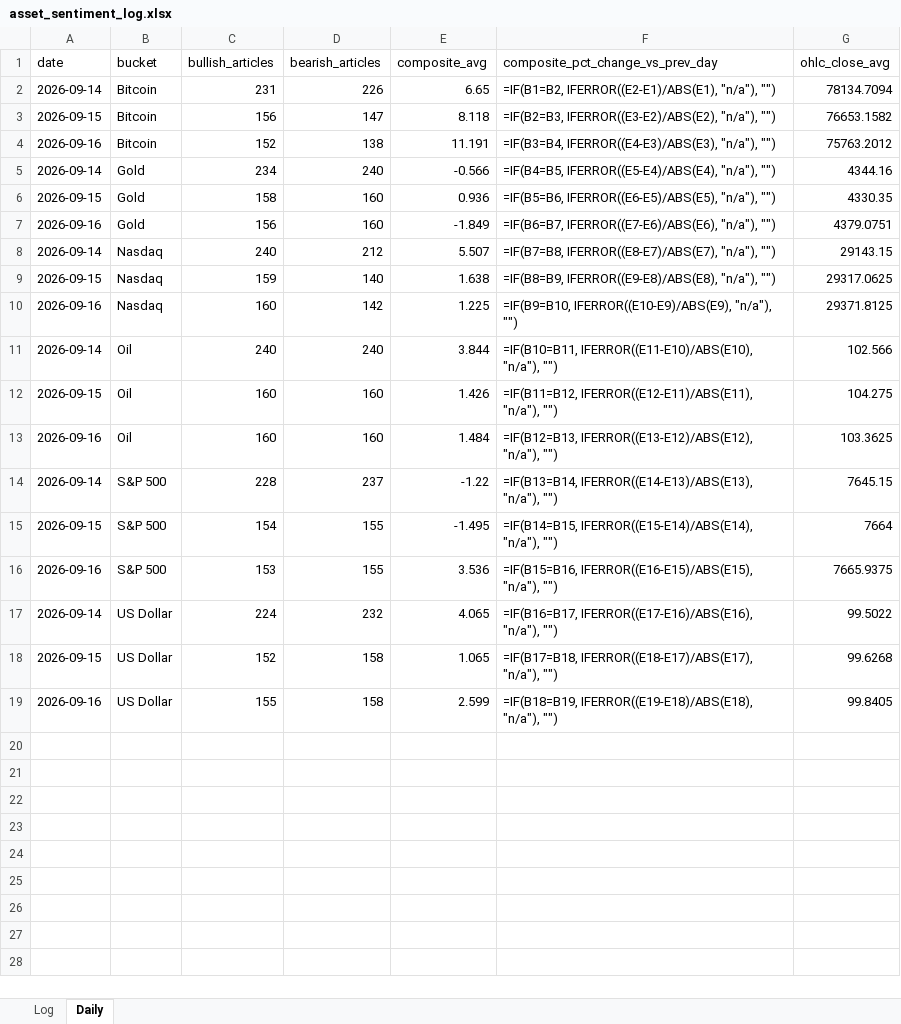
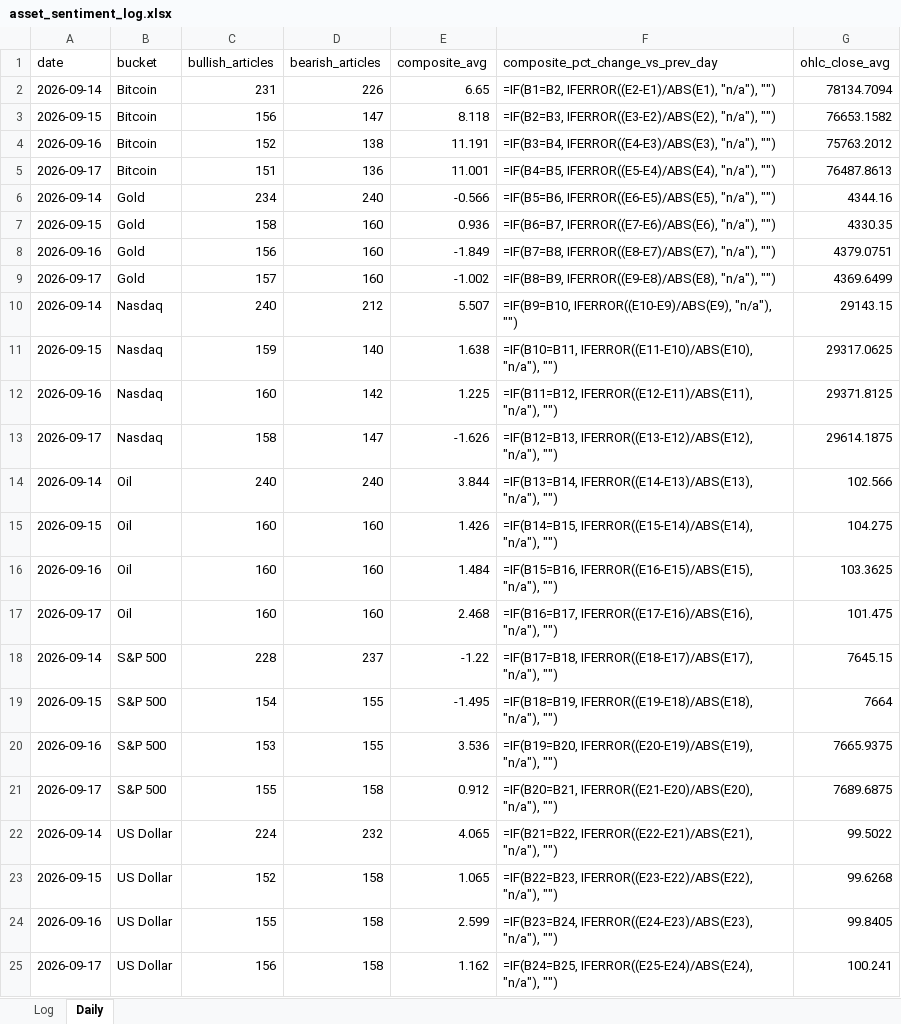
Before and after one commit to Jamesssurfer/AssetsNews_Sentiment, an Excel workbook: data/asset_sentiment_log.xlsx, sheet Daily, drawn as a sheet; values as stored, in another font and other column widths than the file's, no borders; formulas without a stored value are shown as written; addresses are those after the commit; the diff names each change by its address in the sheet, - before the commit and + after, or states it on an @@ line.

```diff
--- a/data/asset_sentiment_log.xlsx (sheet Daily)
+++ b/data/asset_sentiment_log.xlsx (sheet Daily)
+row 5: 2026-09-17 | Bitcoin | 151 | 136 | 11.001 | =IF(B4=B5, IFERROR((E5-E4)/ABS(E4), "n/a"), "") | 76487.8613
-F6 (composite_pct_change_vs_prev_day): =IF(B4=B5, IFERROR((E5-E4)/ABS(E4), "n/a"), "")
+F6 (composite_pct_change_vs_prev_day): =IF(B5=B6, IFERROR((E6-E5)/ABS(E5), "n/a"), "")
-F7 (composite_pct_change_vs_prev_day): =IF(B5=B6, IFERROR((E6-E5)/ABS(E5), "n/a"), "")
+F7 (composite_pct_change_vs_prev_day): =IF(B6=B7, IFERROR((E7-E6)/ABS(E6), "n/a"), "")
-F8 (composite_pct_change_vs_prev_day): =IF(B6=B7, IFERROR((E7-E6)/ABS(E6), "n/a"), "")
+F8 (composite_pct_change_vs_prev_day): =IF(B7=B8, IFERROR((E8-E7)/ABS(E7), "n/a"), "")
+row 9: 2026-09-17 | Gold | 157 | 160 | -1.002 | =IF(B8=B9, IFERROR((E9-E8)/ABS(E8), "n/a"), "") | 4369.6499
-F10 (composite_pct_change_vs_prev_day): =IF(B7=B8, IFERROR((E8-E7)/ABS(E7), "n/a"), "")
+F10 (composite_pct_change_vs_prev_day): =IF(B9=B10, IFERROR((E10-E9)/ABS(E9), "n/a"), "")
-F11 (composite_pct_change_vs_prev_day): =IF(B8=B9, IFERROR((E9-E8)/ABS(E8), "n/a"), "")
+F11 (composite_pct_change_vs_prev_day): =IF(B10=B11, IFERROR((E11-E10)/ABS(E10), "n/a"), "")
-F12 (composite_pct_change_vs_prev_day): =IF(B9=B10, IFERROR((E10-E9)/ABS(E9), "n/a"), "")
+F12 (composite_pct_change_vs_prev_day): =IF(B11=B12, IFERROR((E12-E11)/ABS(E11), "n/a"), "")
+row 13: 2026-09-17 | Nasdaq | 158 | 147 | -1.626 | =IF(B12=B13, IFERROR((E13-E12)/ABS(E12), "n/a"), "") | 29614.1875
-F14 (composite_pct_change_vs_prev_day): =IF(B10=B11, IFERROR((E11-E10)/ABS(E10), "n/a"), "")
+F14 (composite_pct_change_vs_prev_day): =IF(B13=B14, IFERROR((E14-E13)/ABS(E13), "n/a"), "")
-F15 (composite_pct_change_vs_prev_day): =IF(B11=B12, IFERROR((E12-E11)/ABS(E11), "n/a"), "")
+F15 (composite_pct_change_vs_prev_day): =IF(B14=B15, IFERROR((E15-E14)/ABS(E14), "n/a"), "")
-F16 (composite_pct_change_vs_prev_day): =IF(B12=B13, IFERROR((E13-E12)/ABS(E12), "n/a"), "")
+F16 (composite_pct_change_vs_prev_day): =IF(B15=B16, IFERROR((E16-E15)/ABS(E15), "n/a"), "")
+row 17: 2026-09-17 | Oil | 160 | 160 | 2.468 | =IF(B16=B17, IFERROR((E17-E16)/ABS(E16), "n/a"), "") | 101.475
-F18 (composite_pct_change_vs_prev_day): =IF(B13=B14, IFERROR((E14-E13)/ABS(E13), "n/a"), "")
+F18 (composite_pct_change_vs_prev_day): =IF(B17=B18, IFERROR((E18-E17)/ABS(E17), "n/a"), "")
-F19 (composite_pct_change_vs_prev_day): =IF(B14=B15, IFERROR((E15-E14)/ABS(E14), "n/a"), "")
+F19 (composite_pct_change_vs_prev_day): =IF(B18=B19, IFERROR((E19-E18)/ABS(E18), "n/a"), "")
-F20 (composite_pct_change_vs_prev_day): =IF(B15=B16, IFERROR((E16-E15)/ABS(E15), "n/a"), "")
+F20 (composite_pct_change_vs_prev_day): =IF(B19=B20, IFERROR((E20-E19)/ABS(E19), "n/a"), "")
+row 21: 2026-09-17 | S&P 500 | 155 | 158 | 0.912 | =IF(B20=B21, IFERROR((E21-E20)/ABS(E20), "n/a"), "") | 7689.6875
-F22 (composite_pct_change_vs_prev_day): =IF(B16=B17, IFERROR((E17-E16)/ABS(E16), "n/a"), "")
+F22 (composite_pct_change_vs_prev_day): =IF(B21=B22, IFERROR((E22-E21)/ABS(E21), "n/a"), "")
-F23 (composite_pct_change_vs_prev_day): =IF(B17=B18, IFERROR((E18-E17)/ABS(E17), "n/a"), "")
+F23 (composite_pct_change_vs_prev_day): =IF(B22=B23, IFERROR((E23-E22)/ABS(E22), "n/a"), "")
-F24 (composite_pct_change_vs_prev_day): =IF(B18=B19, IFERROR((E19-E18)/ABS(E18), "n/a"), "")
+F24 (composite_pct_change_vs_prev_day): =IF(B23=B24, IFERROR((E24-E23)/ABS(E23), "n/a"), "")
+row 25: 2026-09-17 | US Dollar | 156 | 158 | 1.162 | =IF(B24=B25, IFERROR((E25-E24)/ABS(E24), "n/a"), "") | 100.241
```
Also changed, not shown: 1 other file.
